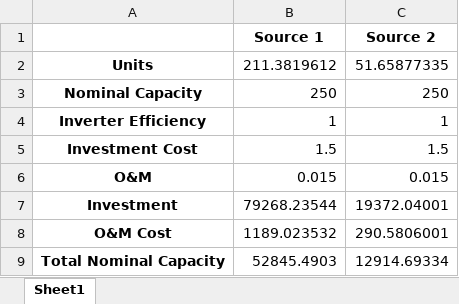
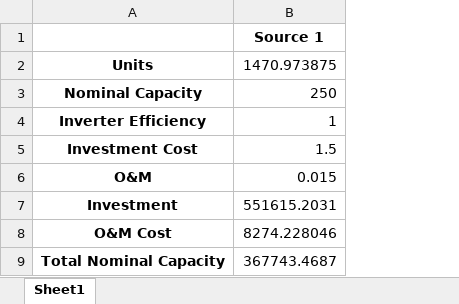
Before and after one commit to gguidicini/Micro-Grids, an Excel workbook: MicroGrids/Results/Source_Renewable_Data.xlsx, sheet Sheet1, drawn as a sheet; values as stored, in another font and other column widths than the file's, no borders; the diff names each change by its address in the sheet, - before the commit and + after, or states it on an @@ line.

```diff
--- a/MicroGrids/Results/Source_Renewable_Data.xlsx (sheet Sheet1)
+++ b/MicroGrids/Results/Source_Renewable_Data.xlsx (sheet Sheet1)
-column C, rows 1-9: Source 2 | 51.65877335 | 250 | 1 | 1.5 | 0.015 | 19372.04001 | 290.5806001 | 12914.69334
-B2: 211.3819612
+B2: 1470.973875
-B7: 79268.23544
+B7: 551615.2031
-B8: 1189.023532
+B8: 8274.228046
-B9: 52845.4903
+B9: 367743.4687
```
Also changed, not shown: MicroGrids/Results/Generator_Data.xlsx, MicroGrids/Results/Generator_Time_Series.xlsx, 19 other files.
